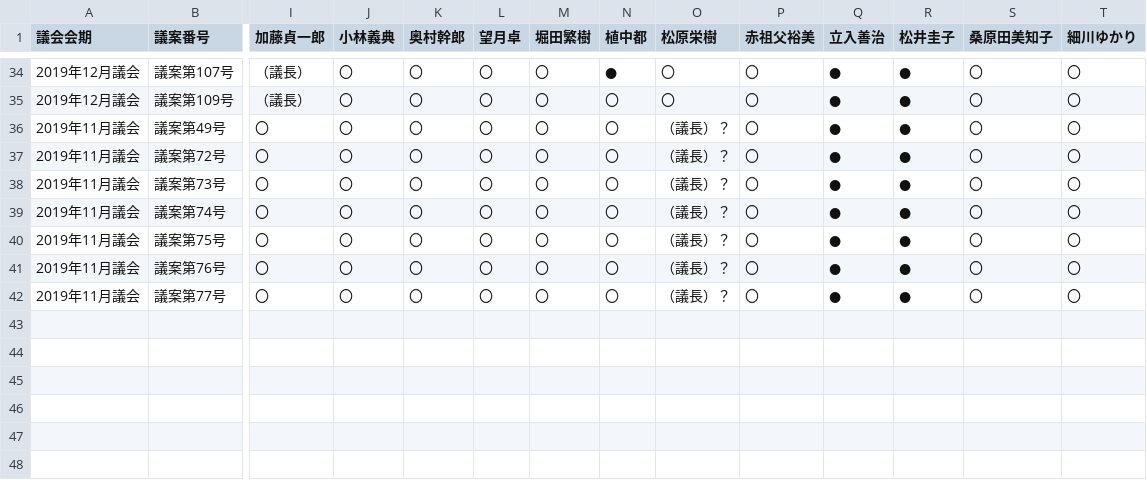
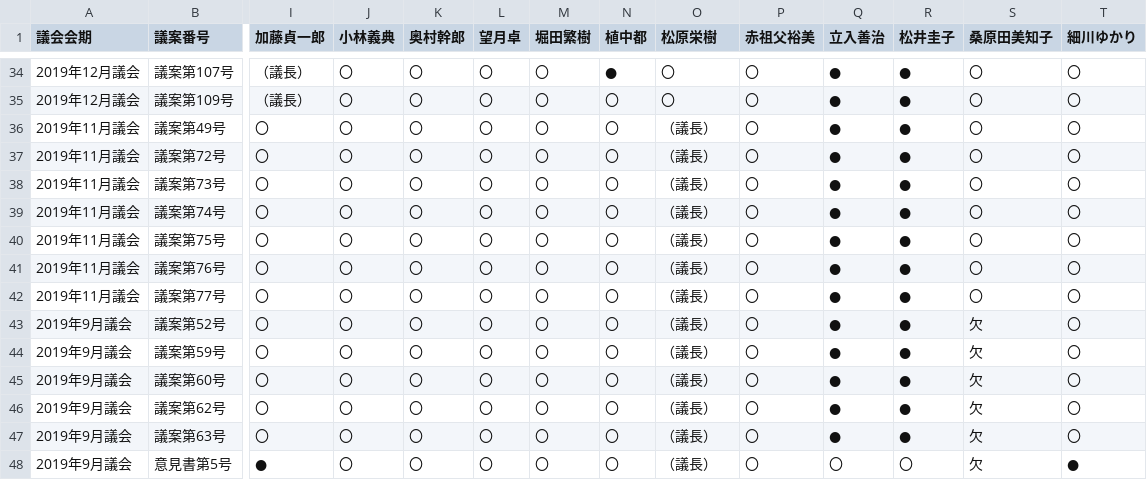
Before and after one commit to konaninfopod/Konan-Elections, a CSV file: 市議議会活動_2019-2021.csv, drawn as a sheet; only a part is shown, gaps mark what is left out; rows hold the shown columns only; the diff names each change by its address in the sheet, - before the commit and + after, or states it on an @@ line.

Commit message:
Add files via upload

```diff
--- a/市議議会活動_2019-2021.csv
+++ b/市議議会活動_2019-2021.csv
-O36:O42 (松原栄樹): （議長）？
+O36:O42 (松原栄樹): （議長）
+row 43: 2019年9月議会 | 議案第52号 | 〇 | 〇 | 〇 | 〇 | 〇 | 〇 | （議長） | 〇 | ● | ● | 欠 | 〇
+row 44: 2019年9月議会 | 議案第59号 | 〇 | 〇 | 〇 | 〇 | 〇 | 〇 | （議長） | 〇 | ● | ● | 欠 | 〇
+row 45: 2019年9月議会 | 議案第60号 | 〇 | 〇 | 〇 | 〇 | 〇 | 〇 | （議長） | 〇 | ● | ● | 欠 | 〇
+row 46: 2019年9月議会 | 議案第62号 | 〇 | 〇 | 〇 | 〇 | 〇 | 〇 | （議長） | 〇 | ● | ● | 欠 | 〇
+row 47: 2019年9月議会 | 議案第63号 | 〇 | 〇 | 〇 | 〇 | 〇 | 〇 | （議長） | 〇 | ● | ● | 欠 | 〇
+row 48: 2019年9月議会 | 意見書第5号 | ● | 〇 | 〇 | 〇 | 〇 | 〇 | （議長） | 〇 | 〇 | 〇 | 欠 | ●
```
